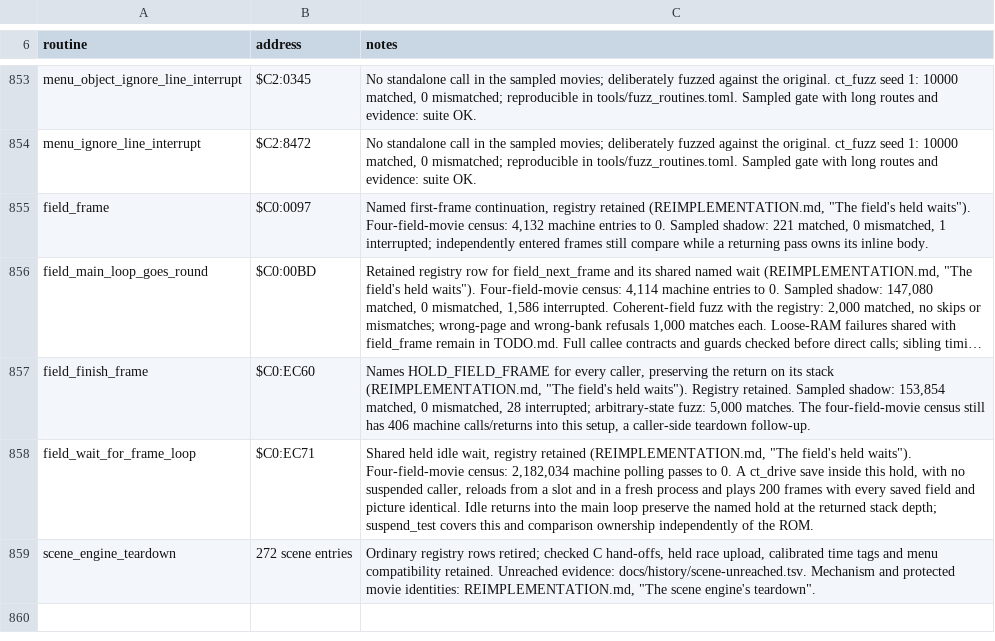
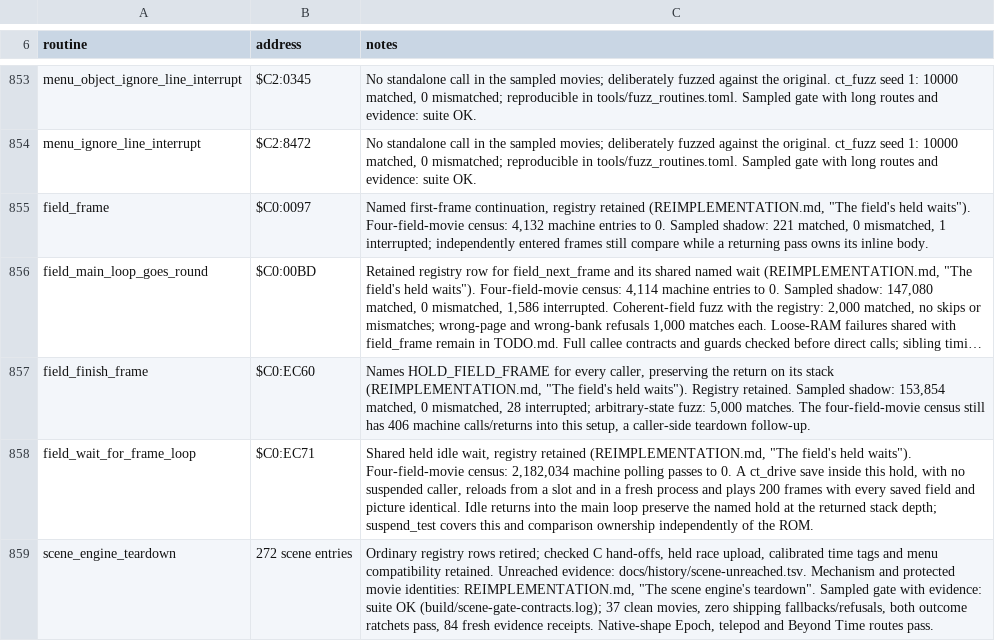
Before and after one commit to zdiemer/chrono-trigger-reimplemented, a TSV file: docs/ports.tsv, drawn as a sheet; only a part is shown, gaps mark what is left out; long unchanged cells end in ….

Commit message:
Record the scene teardown gate and route receipts

```diff
--- a/docs/ports.tsv
+++ b/docs/ports.tsv
@@ -858,2 +858,2 @@ field_finish_frame	$C0:EC60	Names HOLD_FIELD_FRAME for every caller, preserving
 field_wait_for_frame_loop	$C0:EC71	Shared held idle wait, registry retained (REIMPLEMENTATION.md, "The field's held waits"). Four-field-movie census: 2,182,034 machine polling passes to 0. A ct_drive save inside this hold, with no suspended caller, reloads from a slot and in a fresh process and plays 200 frames with every saved field and picture identical. Idle returns into the main loop preserve the named hold at the returned stack depth; suspend_test covers this and comparison ownership independently of the ROM.
-scene_engine_teardown	272 scene entries	Ordinary registry rows retired; checked C hand-offs, held race upload, calibrated time tags and menu compatibility retained. Unreached evidence: docs/history/scene-unreached.tsv. Mechanism and protected movie identities: REIMPLEMENTATION.md, "The scene engine's teardown".
+scene_engine_teardown	272 scene entries	Ordinary registry rows retired; checked C hand-offs, held race upload, calibrated time tags and menu compatibility retained. Unreached evidence: docs/history/scene-unreached.tsv. Mechanism and protected movie identities: REIMPLEMENTATION.md, "The scene engine's teardown". Sampled gate with evidence: suite OK (build/scene-gate-contracts.log); 37 clean movies, zero shipping fallbacks/refusals, both outcome ratchets pass, 84 fresh evidence receipts. Native-shape Epoch, telepod and Beyond Time routes pass.
```
Also changed, not shown: 1 other file.
